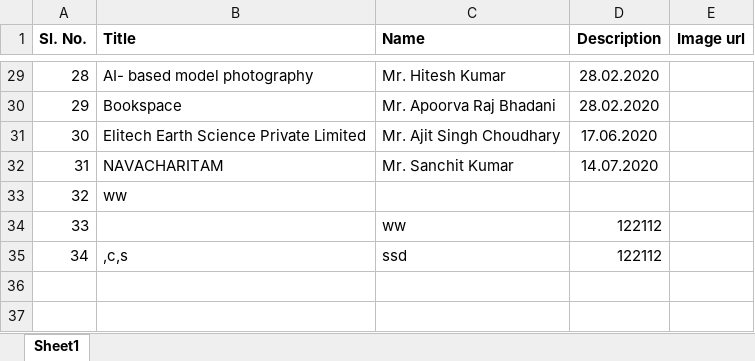
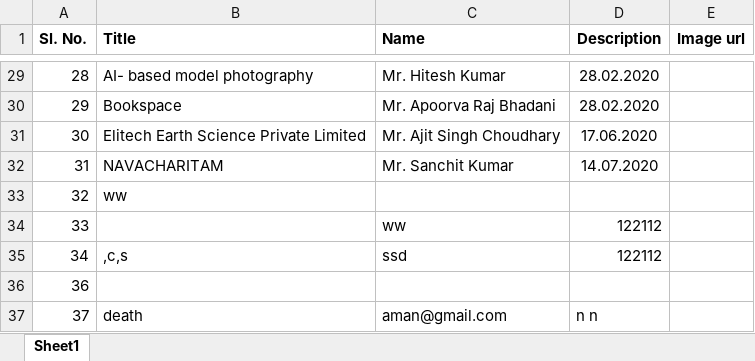
Before and after one commit to jayant-ism/ciie-blog, an Excel workbook: highlightdata.xlsx, sheet Sheet1, drawn as a sheet; only a part is shown, gaps mark what is left out; values as stored, in another font and other column widths than the file's, no borders; the diff names each change by its address in the sheet, - before the commit and + after, or states it on an @@ line.

```diff
--- a/highlightdata.xlsx (sheet Sheet1)
+++ b/highlightdata.xlsx (sheet Sheet1)
+row 36: 36
+row 37: 37 | death | aman@gmail.com | n n
```
Also changed, not shown: achievementdata.xlsx.
